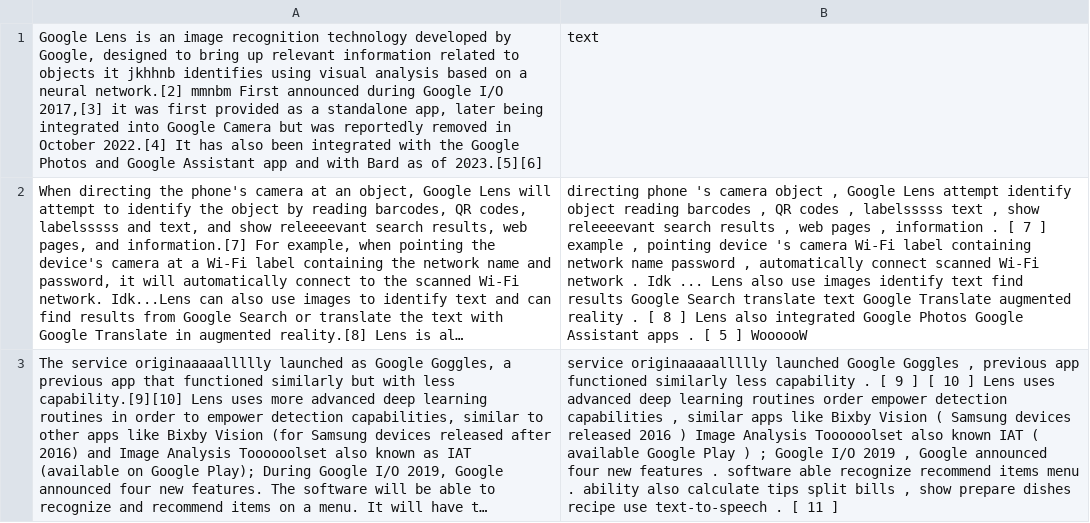
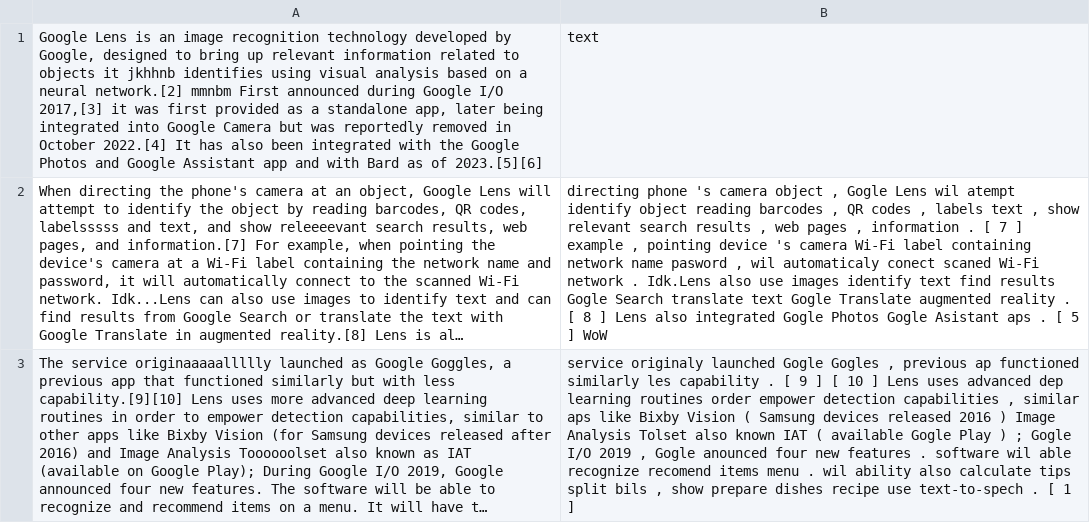
Before and after one commit to Sarah-Abdlhi/repeated-character-nonesense-word-remover-spell-checker, a CSV file: cleaned_data.csv, drawn as a sheet; only a part is shown; long unchanged cells end in …; the diff covers the shown part only; the diff names each change by its address in the sheet, - before the commit and + after, or states it on an @@ line.

```diff
--- a/cleaned_data.csv
+++ b/cleaned_data.csv
-B2: …object , Google Lens attempt identify object reading barcodes , QR codes , labelsssss text , show releeeevant search results , web pages , information . [ 7 ] example , pointing device 's camera Wi-Fi label containing network name password , automatically connect scanned Wi-Fi network . Idk ... Lens also use images identify text find results Google Search translate text Google Translate augmented reality . [ 8 ] Lens also integrated Google Photos Google Assistant apps . [ 5 ] WoooooW
+B2: …object , Gogle Lens wil atempt identify object reading barcodes , QR codes , labels text , show relevant search results , web pages , information . [ 7 ] example , pointing device 's camera Wi-Fi label containing network name pasword , wil automaticaly conect scaned Wi-Fi network . Idk.Lens also use images identify text find results Gogle Search translate text Gogle Translate augmented reality . [ 8 ] Lens also integrated Gogle Photos Gogle Asistant aps . [ 5 ] WoW
-B3: service originaaaaallllly launched Google Goggles , previous app functioned similarly less capability . [ 9 ] [ 10 ] Lens uses advanced deep learning routines order empower detection capabilities , similar apps like Bixby Vision ( Samsung devices released 2016 ) Image Analysis Toooooolset also known IAT ( available Google Play ) ; Google I/O 2019 , Google announced four new features . software able recognize recommend items menu . ability also calculate tips split bills , show prepare dishes recipe use text-to-speech . [ 11 ]
+B3: service originaly launched Gogle Gogles , previous ap functioned similarly les capability . [ 9 ] [ 10 ] Lens uses advanced dep learning routines order empower detection capabilities , similar aps like Bixby Vision ( Samsung devices released 2016 ) Image Analysis Tolset also known IAT ( available Gogle Play ) ; Gogle I/O 2019 , Gogle anounced four new features . software wil able recognize recomend items menu . wil ability also calculate tips split bils , show prepare dishes recipe use text-to-spech . [ 1 ]
```
Also changed, not shown: 1 edited cell elsewhere in this file, 3 other files.
